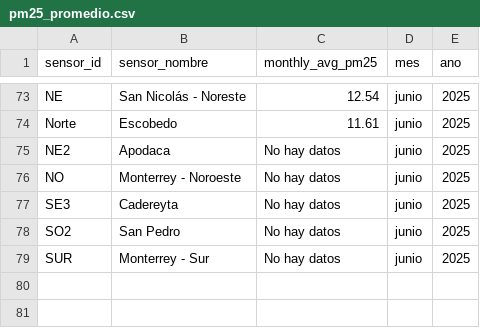
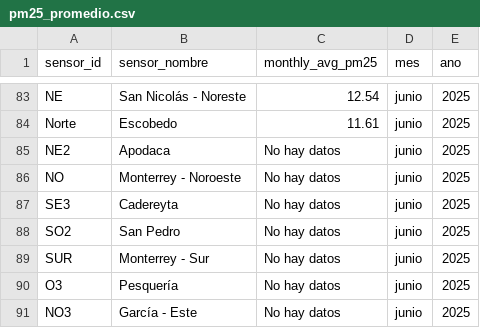
Before and after one commit to edgargutgzz/aireclaro, a CSV file: public/pm25_promedio.csv, drawn as a sheet; only a part is shown, gaps mark what is left out; the diff covers the shown part only; the diff names each change by its address in the sheet, - before the commit and + after, or states it on an @@ line.

Commit message:
feat: add missing PM2.5 data entries for O3 and NO3 in CSV file
- Include new entries for O3 in Pesquería and NO3 in García - Este across multiple months with "No hay datos" status.
- Ensure comprehensive data representation for improved analysis and reporting.

```diff
--- a/public/pm25_promedio.csv
+++ b/public/pm25_promedio.csv
+row 90: O3 | Pesquería | No hay datos | junio | 2025
+row 91: NO3 | García - Este | No hay datos | junio | 2025
```
Also changed, not shown: 10 added rows elsewhere in this file.
